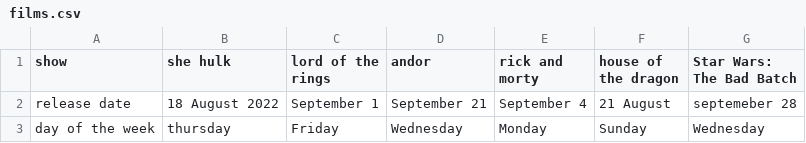
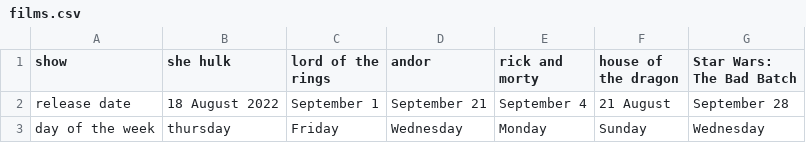
Before and after one commit to ProfPring/FilmAlert, a CSV file: filmAlert/filmAlert/bin/films.csv, drawn as a sheet; the diff names each change by its address in the sheet, - before the commit and + after, or states it on an @@ line.

```diff
--- a/filmAlert/filmAlert/bin/films.csv
+++ b/filmAlert/filmAlert/bin/films.csv
-G2 (Star Wars: The Bad Batch): septemeber 28
+G2 (Star Wars: The Bad Batch): September 28
```
Also changed, not shown: 32 other files.
